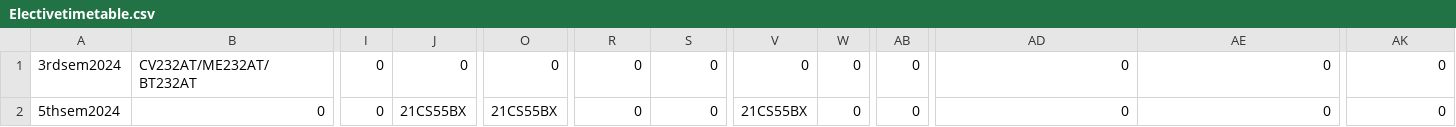
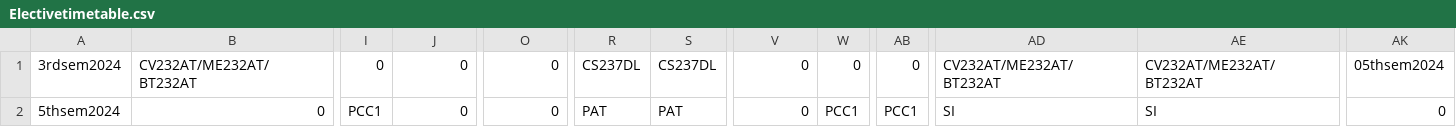
Before and after one commit to Shreya5619/TimeTable-Architect, a CSV file: details/Electivetimetable.csv, drawn as a sheet; only a part is shown, gaps mark what is left out; the diff names each change by its address in the sheet, - before the commit and + after, or states it on an @@ line.

```diff
--- a/details/Electivetimetable.csv
+++ b/details/Electivetimetable.csv
-R1: 0
+R1: CS237DL
-S1: 0
+S1: CS237DL
-AD1: 0
+AD1: CV232AT/ME232AT/BT232AT
-AE1: 0
+AE1: CV232AT/ME232AT/BT232AT
-AK1: 0
+AK1: 05thsem2024
-I2: 0
+I2: PCC1
-J2: 21CS55BX
+J2: 0
-O2: 21CS55BX
+O2: 0
-R2: 0
+R2: PAT
-S2: 0
+S2: PAT
-V2: 21CS55BX
+V2: 0
-W2: 0
+W2: PCC1
-AB2: 0
+AB2: PCC1
-AD2: 0
+AD2: SI
-AE2: 0
+AE2: SI
```
Also changed, not shown: details/classroom.csv, details/subject_file.csv, 15 other files.
